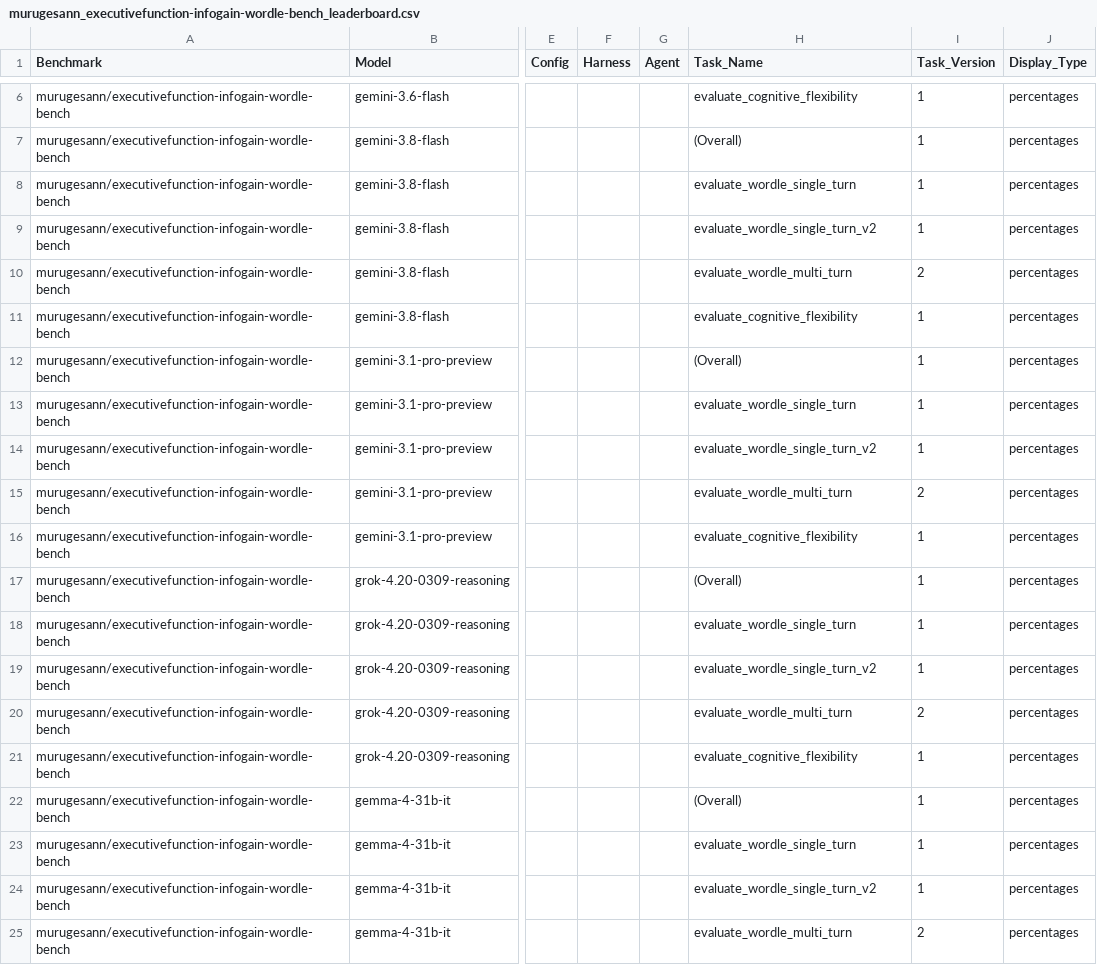
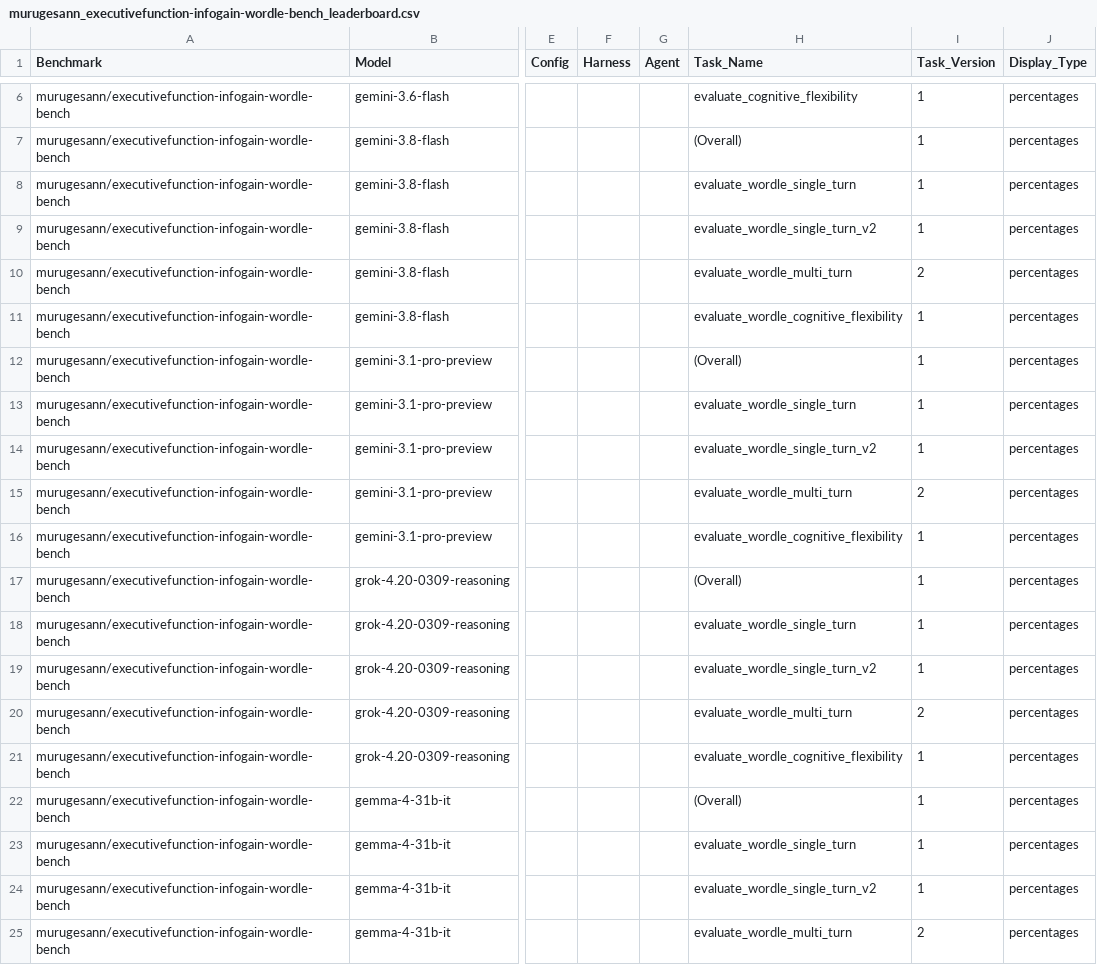
Before and after one commit to nmuru/Executive-Function-Benchmark, a CSV file: Wordle-6L-Dashboard/data/murugesann_executivefunction-infogain-wordle-bench_leaderboard.csv, drawn as a sheet; only a part is shown, gaps mark what is left out; the diff covers the shown part only; the diff names each change by its address in the sheet, - before the commit and + after, or states it on an @@ line.

```diff
--- a/Wordle-6L-Dashboard/data/murugesann_executivefunction-infogain-wordle-bench_leaderboard.csv
+++ b/Wordle-6L-Dashboard/data/murugesann_executivefunction-infogain-wordle-bench_leaderboard.csv
-H11 (Task_Name): evaluate_cognitive_flexibility
+H11 (Task_Name): evaluate_wordle_cognitive_flexibility
-H16 (Task_Name): evaluate_cognitive_flexibility
+H16 (Task_Name): evaluate_wordle_cognitive_flexibility
-H21 (Task_Name): evaluate_cognitive_flexibility
+H21 (Task_Name): evaluate_wordle_cognitive_flexibility
```
Also changed, not shown: 25 edited cells elsewhere in this file.
